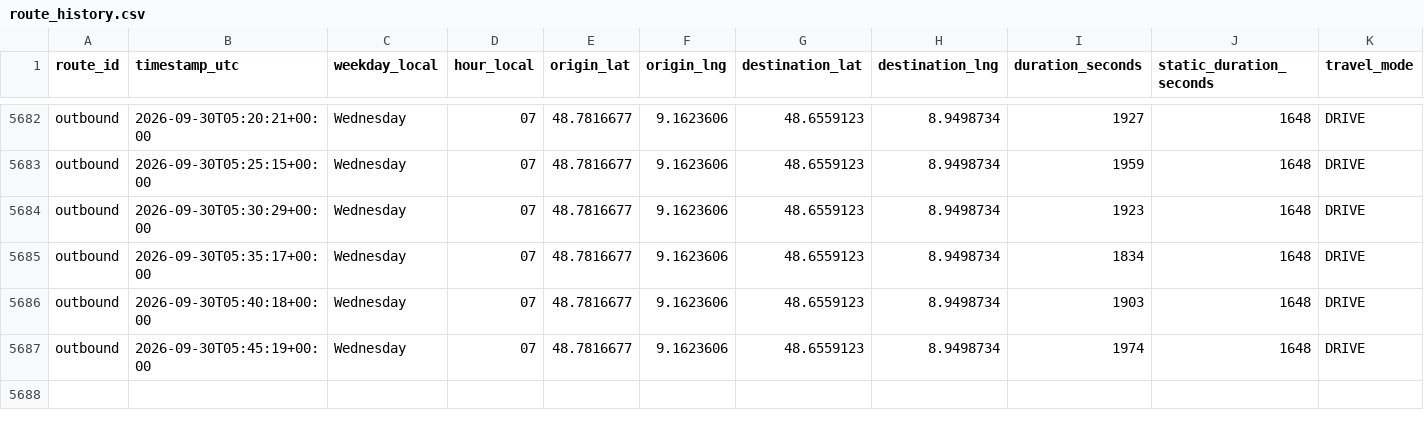
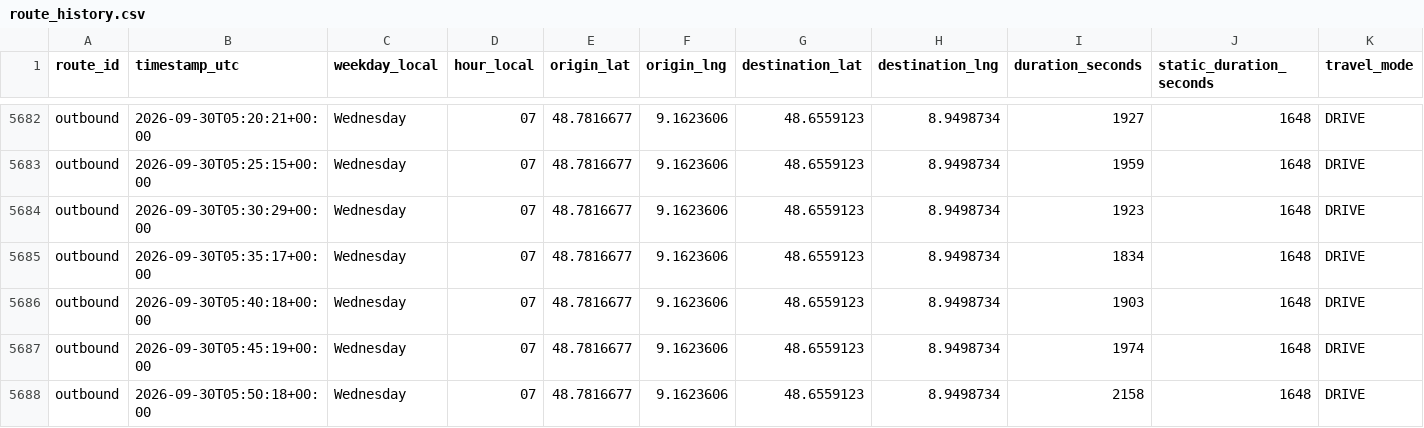
Before and after one commit to ltacke/maps-route-statistics, a CSV file: data/route_history.csv, drawn as a sheet; only a part is shown, gaps mark what is left out; rows hold the shown columns only; the diff names each change by its address in the sheet, - before the commit and + after, or states it on an @@ line.

```diff
--- a/data/route_history.csv
+++ b/data/route_history.csv
+row 5688: outbound | 2026-09-30T05:50:18+00:00 | Wednesday | 07 | 48.7816677 | 9.1623606 | 48.6559123 | 8.9498734 | 2158 | 1648 | DRIVE
```
Also changed, not shown: 1 other file.
